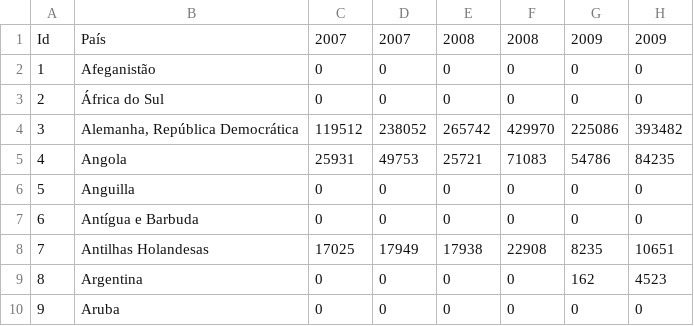
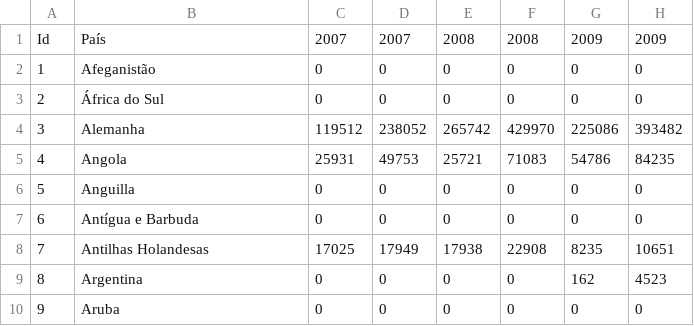
Before and after one commit to sbetnew/dados, a CSV file: ExpVinho_Alterado.csv, drawn as a sheet; only a part is shown; the diff names each change by its address in the sheet, - before the commit and + after, or states it on an @@ line.

Commit message:
Add files via upload

```diff
--- a/ExpVinho_Alterado.csv
+++ b/ExpVinho_Alterado.csv
-B4: Alemanha, República Democrática
+B4: Alemanha
```
